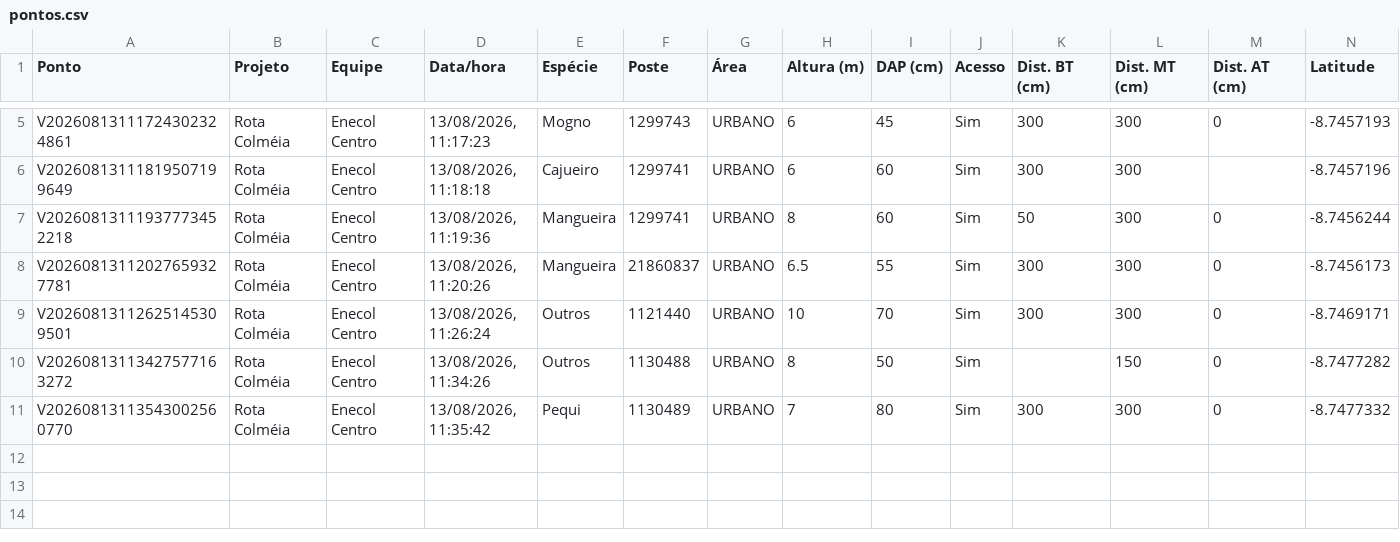
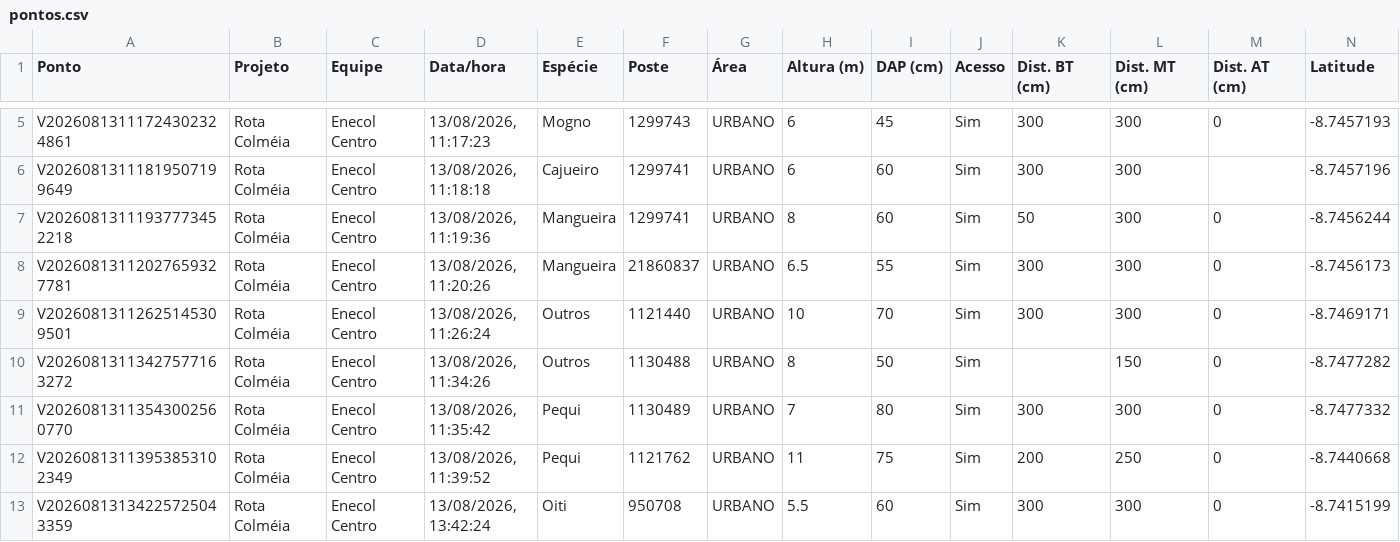
Before and after one commit to LGRSV/vera-vegetacao, a CSV file: exportacoes/projetos/rota-colmeia/pontos.csv, drawn as a sheet; only a part is shown, gaps mark what is left out; rows hold the shown columns only; the diff names each change by its address in the sheet, - before the commit and + after, or states it on an @@ line.

```diff
--- a/exportacoes/projetos/rota-colmeia/pontos.csv
+++ b/exportacoes/projetos/rota-colmeia/pontos.csv
+row 12: V20260813113953853102349 | Rota Colméia | Enecol Centro | 13/08/2026, 11:39:52 | Pequi | 1121762 | URBANO | 11 | 75 | Sim | 200 | 250 | 0 | -8.7440668
+row 13: V20260813134225725043359 | Rota Colméia | Enecol Centro | 13/08/2026, 13:42:24 | Oiti | 950708 | URBANO | 5.5 | 60 | Sim | 300 | 300 | 0 | -8.7415199
```
Also changed, not shown: exportacoes/enecol-centro.csv, 1 other file.
